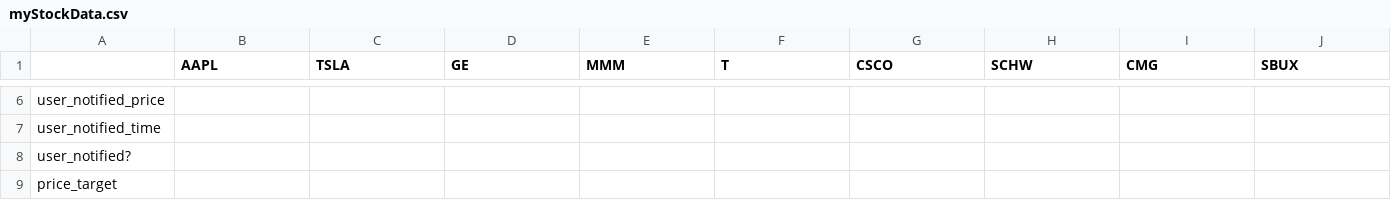
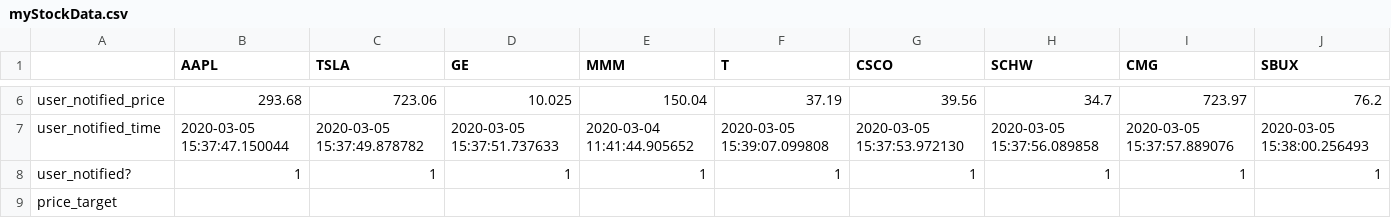
Before and after one commit to LawLeyenda/StockNotifier, a CSV file: myStockData.csv, drawn as a sheet; only a part is shown, gaps mark what is left out; the diff covers the shown part only; the diff names each change by its address in the sheet, - before the commit and + after, or states it on an @@ line.

```diff
--- a/myStockData.csv
+++ b/myStockData.csv
-B6 (AAPL): (empty)
+B6 (AAPL): 293.68
-C6 (TSLA): (empty)
+C6 (TSLA): 723.06
-D6 (GE): (empty)
+D6 (GE): 10.025
-E6 (MMM): (empty)
+E6 (MMM): 150.04
-F6 (T): (empty)
+F6 (T): 37.19
-G6 (CSCO): (empty)
+G6 (CSCO): 39.56
-H6 (SCHW): (empty)
+H6 (SCHW): 34.7
-I6 (CMG): (empty)
+I6 (CMG): 723.97
-J6 (SBUX): (empty)
+J6 (SBUX): 76.2
-B7 (AAPL): (empty)
+B7 (AAPL): 2020-03-05 15:37:47.150044
-C7 (TSLA): (empty)
+C7 (TSLA): 2020-03-05 15:37:49.878782
-D7 (GE): (empty)
+D7 (GE): 2020-03-05 15:37:51.737633
-E7 (MMM): (empty)
+E7 (MMM): 2020-03-04 11:41:44.905652
-F7 (T): (empty)
+F7 (T): 2020-03-05 15:39:07.099808
-G7 (CSCO): (empty)
+G7 (CSCO): 2020-03-05 15:37:53.972130
-H7 (SCHW): (empty)
+H7 (SCHW): 2020-03-05 15:37:56.089858
-I7 (CMG): (empty)
+I7 (CMG): 2020-03-05 15:37:57.889076
-J7 (SBUX): (empty)
+J7 (SBUX): 2020-03-05 15:38:00.256493
-B8 (AAPL): (empty)
+B8 (AAPL): 1
-C8 (TSLA): (empty)
+C8 (TSLA): 1
-D8 (GE): (empty)
+D8 (GE): 1
-E8 (MMM): (empty)
+E8 (MMM): 1
-F8 (T): (empty)
+F8 (T): 1
-G8 (CSCO): (empty)
+G8 (CSCO): 1
-H8 (SCHW): (empty)
+H8 (SCHW): 1
-I8 (CMG): (empty)
+I8 (CMG): 1
-J8 (SBUX): (empty)
+J8 (SBUX): 1
```
Also changed, not shown: 2 added rows and 37 edited cells elsewhere in this file, 5 other files.
